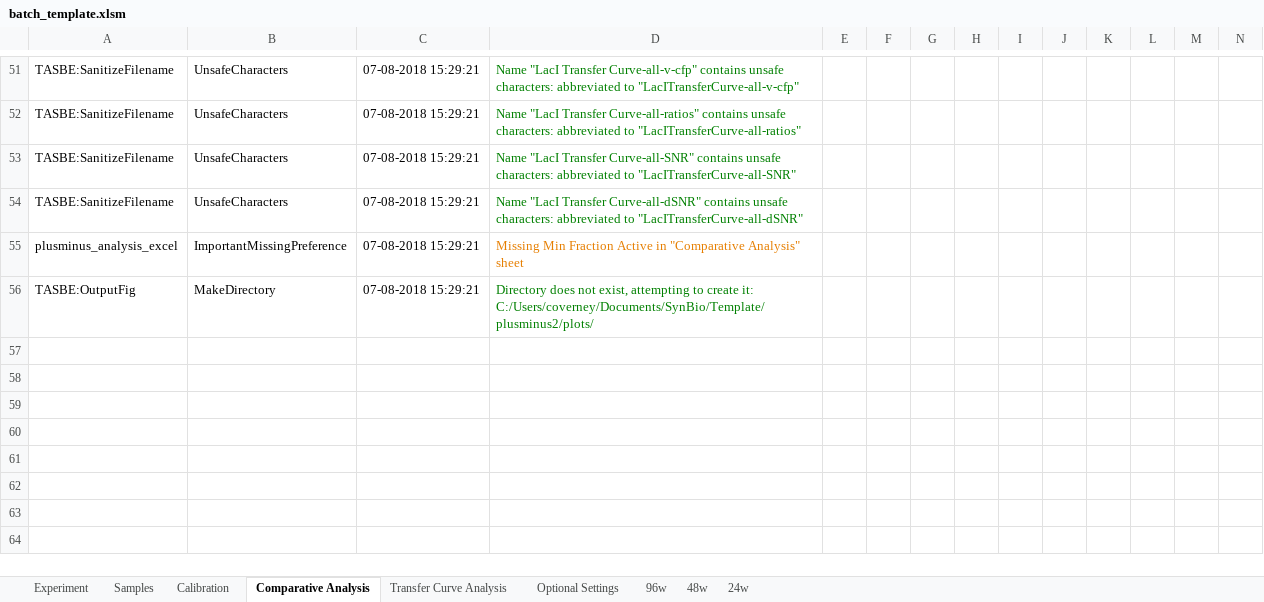
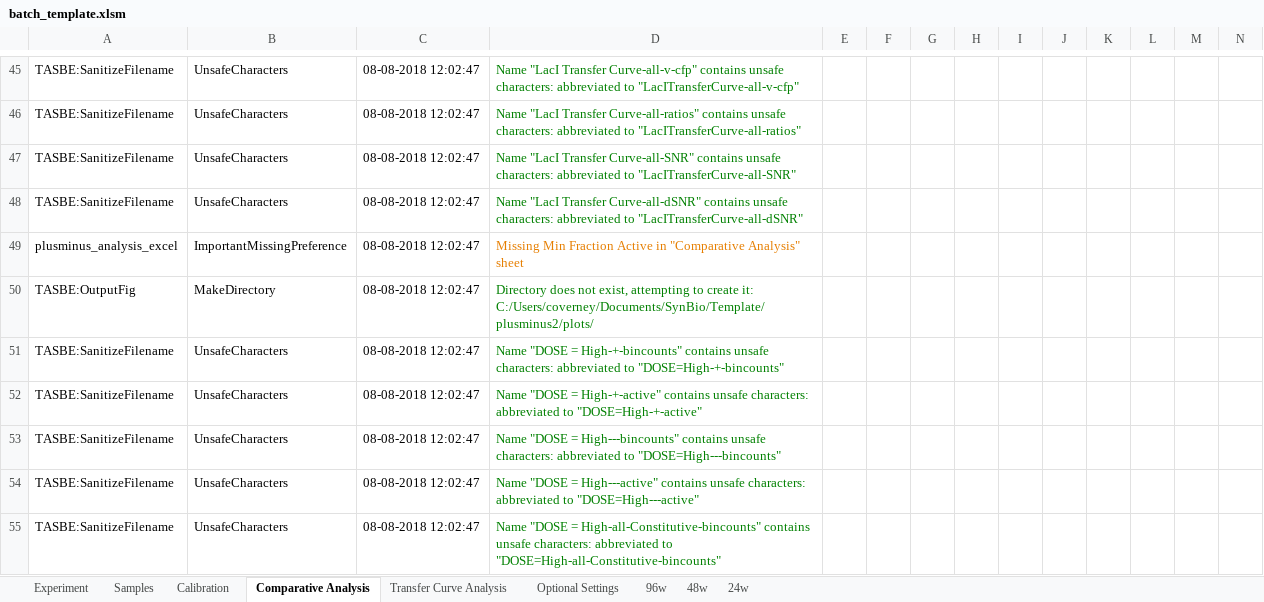
Before and after one commit to LivingComputingProject/TASBEFlowAnalytics-Tutorial, an Excel workbook: batch_template.xlsm, sheet Comparative Analysis, drawn as a sheet; only a part is shown, gaps mark what is left out; values as stored, in another font and other column widths than the file's, no borders; charts and pictures not drawn; addresses are those after the commit; rows hold the shown columns only; the diff covers the shown part only; the diff names each change by its address in the sheet, - before the commit and + after, or states it on an @@ line.

Commit message:
Updated batch template
Updated Comparison Groups sections in plusminus and transfer curve analysis

```diff
--- a/batch_template.xlsm (sheet Comparative Analysis)
+++ b/batch_template.xlsm (sheet Comparative Analysis)
-C45:C50: 07-08-2018 15:29:21
+C45:C50: 08-08-2018 12:02:47
+row 51: TASBE:SanitizeFilename | UnsafeCharacters | 08-08-2018 12:02:47 | Name "DOSE = High-+-bincounts" contains unsafe characters: abbreviated to "DOSE=High-+-bincounts"
+row 52: TASBE:SanitizeFilename | UnsafeCharacters | 08-08-2018 12:02:47 | Name "DOSE = High-+-active" contains unsafe characters: abbreviated to "DOSE=High-+-active"
+row 53: TASBE:SanitizeFilename | UnsafeCharacters | 08-08-2018 12:02:47 | Name "DOSE = High---bincounts" contains unsafe characters: abbreviated to "DOSE=High---bincounts"
+row 54: TASBE:SanitizeFilename | UnsafeCharacters | 08-08-2018 12:02:47 | Name "DOSE = High---active" contains unsafe characters: abbreviated to "DOSE=High---active"
+row 55: TASBE:SanitizeFilename | UnsafeCharacters | 08-08-2018 12:02:47 | Name "DOSE = High-all-Constitutive-bincounts" contains unsafe characters: abbreviated to "DOSE=High-all-Constitutive-bincounts"
```
Also changed, not shown: 11 added rows, 7 removed rows, 27 edited cells and merged cells elsewhere in this sheet, sheet Transfer Curve Analysis.
